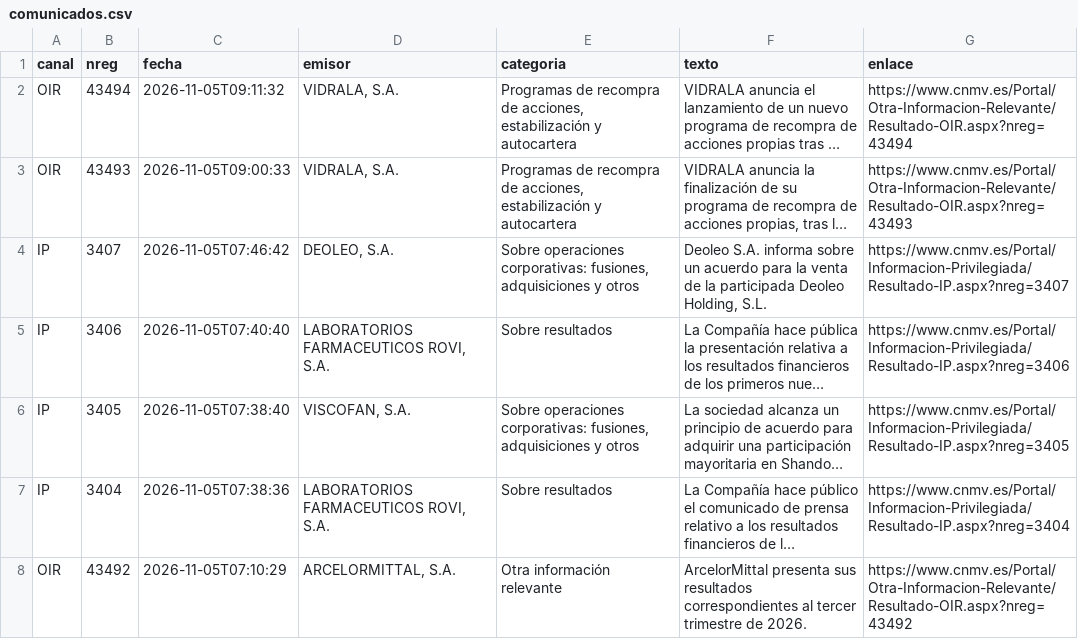
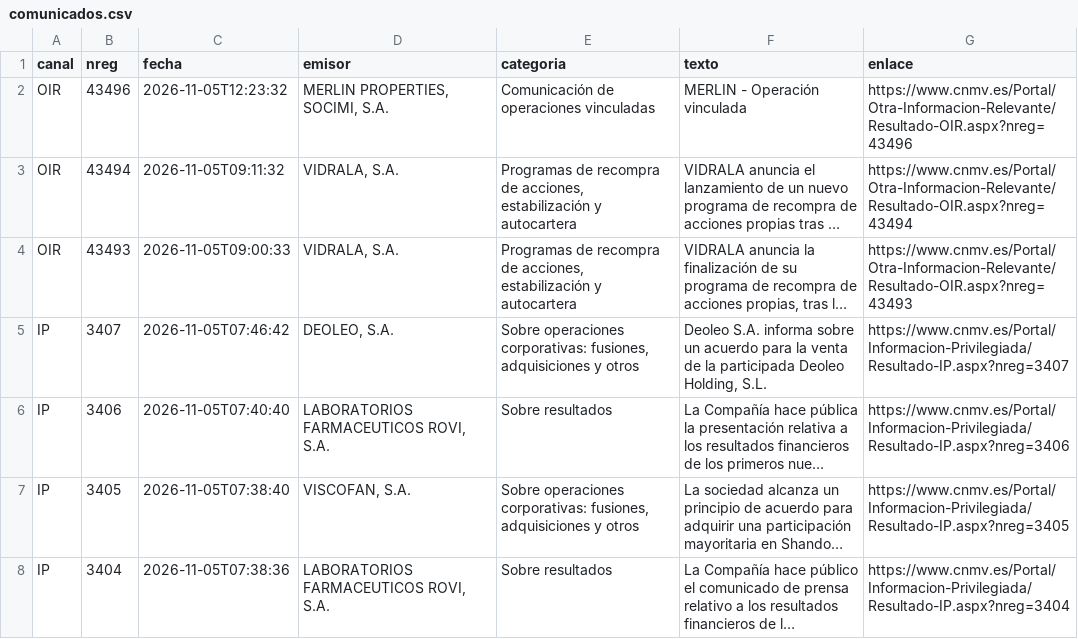
Before and after one commit to elespeculador-datos/ifg, a CSV file: docs/cnmv/datos/comunicados.csv, drawn as a sheet; only a part is shown; the shorter side is filled out with more unchanged rows; long unchanged cells end in …; the diff names each change by its address in the sheet, - before the commit and + after, or states it on an @@ line.

```diff
--- a/docs/cnmv/datos/comunicados.csv
+++ b/docs/cnmv/datos/comunicados.csv
+row 2: OIR | 43496 | 2026-11-05T12:23:32 | MERLIN PROPERTIES, SOCIMI, S.A. | Comunicación de operaciones vinculadas | MERLIN - Operación vinculada | https://www.cnmv.es/Portal/Otra-Informacion-Relevante/Resultado-OIR.aspx?nreg=43496
```
Also changed, not shown: 43 other files.
